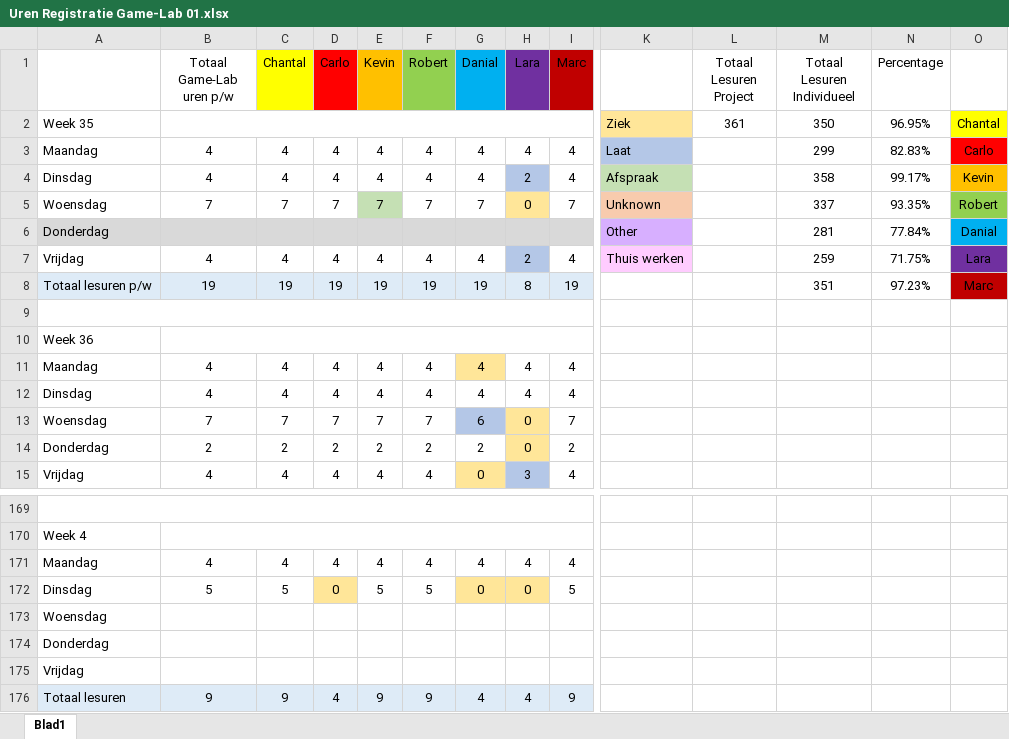
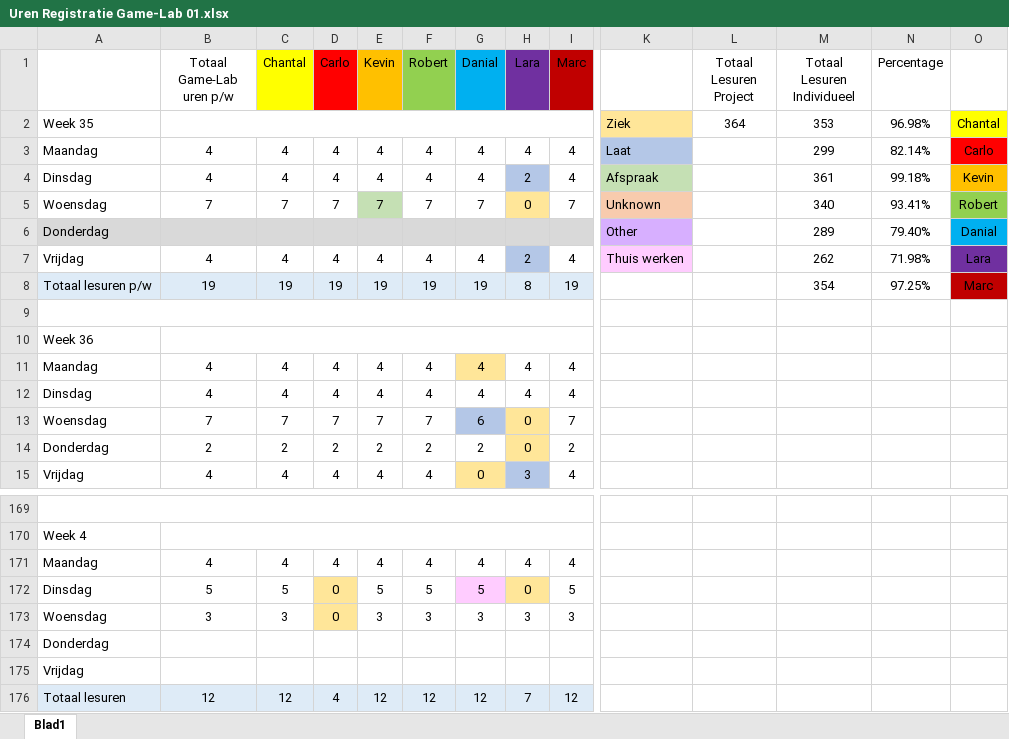
Before and after one commit to DanialVEVO/Gamelab1, an Excel workbook: Uren Registratie Game-Lab 01.xlsx, sheet Blad1, drawn as a sheet; only a part is shown, gaps mark what is left out; values as stored, in another font and other column widths than the file's, no borders; removed rows and columns are numbered as before the commit, all else as after; rows hold the shown columns only; the diff names each change by its address in the sheet, - before the commit and + after, or states it on an @@ line.

```diff
--- a/Uren Registratie Game-Lab 01.xlsx (sheet Blad1)
+++ b/Uren Registratie Game-Lab 01.xlsx (sheet Blad1)
-L2 (Totaal Lesuren Project): 361
+L2 (Totaal Lesuren Project): 364
-M2 (Totaal Lesuren Individueel): 350
+M2 (Totaal Lesuren Individueel): 353
-N2 (Percentage): 96.95%
+N2 (Percentage): 96.98%
-N3 (Percentage): 82.83%
+N3 (Percentage): 82.14%
-M4 (Totaal Lesuren Individueel): 358
+M4 (Totaal Lesuren Individueel): 361
-N4 (Percentage): 99.17%
+N4 (Percentage): 99.18%
-M5 (Totaal Lesuren Individueel): 337
+M5 (Totaal Lesuren Individueel): 340
-N5 (Percentage): 93.35%
+N5 (Percentage): 93.41%
-M6 (Totaal Lesuren Individueel): 281
+M6 (Totaal Lesuren Individueel): 289
-N6 (Percentage): 77.84%
+N6 (Percentage): 79.40%
-M7 (Totaal Lesuren Individueel): 259
+M7 (Totaal Lesuren Individueel): 262
-N7 (Percentage): 71.75%
+N7 (Percentage): 71.98%
-M8 (Totaal Lesuren Individueel): 351
+M8 (Totaal Lesuren Individueel): 354
-N8 (Percentage): 97.23%
+N8 (Percentage): 97.25%
-G172 (Danial): 0
+G172 (Danial): 5
-G172 fill: #FFE699
+G172 fill: #FFCCFF
-row 173: Woensdag
+row 173: Woensdag | 3 | 3 | 0 | 3 | 3 | 3 | 3 | 3
-row 176: Totaal lesuren | 9 | 9 | 4 | 9 | 9 | 4 | 4 | 9
+row 176: Totaal lesuren | 12 | 12 | 4 | 12 | 12 | 12 | 7 | 12
```
Also changed, not shown: 20 other files.
